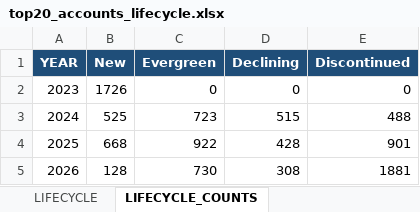
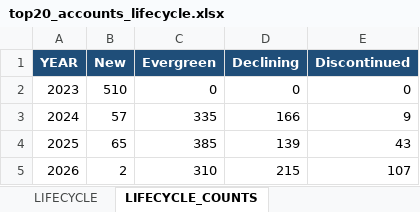
Before and after one commit to metraico/POC, an Excel workbook: demand_analytics/output/top20_accounts_lifecycle.xlsx, sheet LIFECYCLE_COUNTS, drawn as a sheet; values as stored, in another font and other column widths than the file's, no borders; the diff names each change by its address in the sheet, - before the commit and + after, or states it on an @@ line.

```diff
--- a/demand_analytics/output/top20_accounts_lifecycle.xlsx (sheet LIFECYCLE_COUNTS)
+++ b/demand_analytics/output/top20_accounts_lifecycle.xlsx (sheet LIFECYCLE_COUNTS)
-B2 (New): 1726
+B2 (New): 510
-B3 (New): 525
+B3 (New): 57
-C3 (Evergreen): 723
+C3 (Evergreen): 335
-D3 (Declining): 515
+D3 (Declining): 166
-E3 (Discontinued): 488
+E3 (Discontinued): 9
-B4 (New): 668
+B4 (New): 65
-C4 (Evergreen): 922
+C4 (Evergreen): 385
-D4 (Declining): 428
+D4 (Declining): 139
-E4 (Discontinued): 901
+E4 (Discontinued): 43
-B5 (New): 128
+B5 (New): 2
-C5 (Evergreen): 730
+C5 (Evergreen): 310
-D5 (Declining): 308
+D5 (Declining): 215
-E5 (Discontinued): 1881
+E5 (Discontinued): 107
```
Also changed, not shown: sheet LIFECYCLE, demand_analytics/output/top20_accounts_velocity.xlsx, 18 other files.
